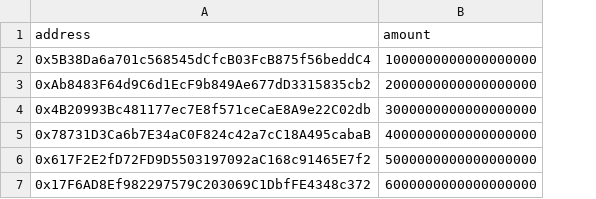
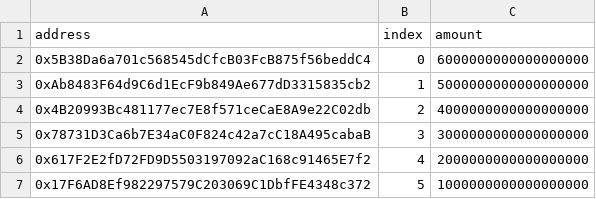
Before and after one commit to Micjohn01/MerkleNFTAirdrop, a CSV file: airdrop.csv, drawn as a sheet; addresses are those after the commit; the diff names each change by its address in the sheet, - before the commit and + after, or states it on an @@ line.

```diff
--- a/airdrop.csv
+++ b/airdrop.csv
+column B (index), rows 2-7: 0 | 1 | 2 | 3 | 4 | 5
-C2 (amount): 1000000000000000000
+C2 (amount): 6000000000000000000
-C3 (amount): 2000000000000000000
+C3 (amount): 5000000000000000000
-C4 (amount): 3000000000000000000
+C4 (amount): 4000000000000000000
-C5 (amount): 4000000000000000000
+C5 (amount): 3000000000000000000
-C6 (amount): 5000000000000000000
+C6 (amount): 2000000000000000000
-C7 (amount): 6000000000000000000
+C7 (amount): 1000000000000000000
```
Also changed, not shown: 2 other files.
